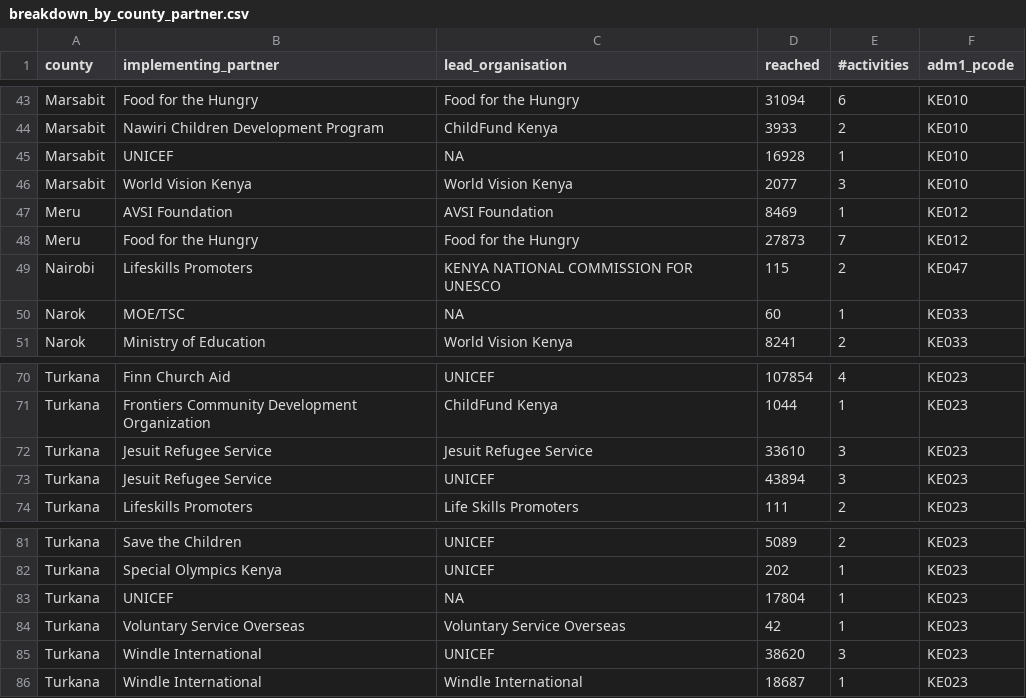
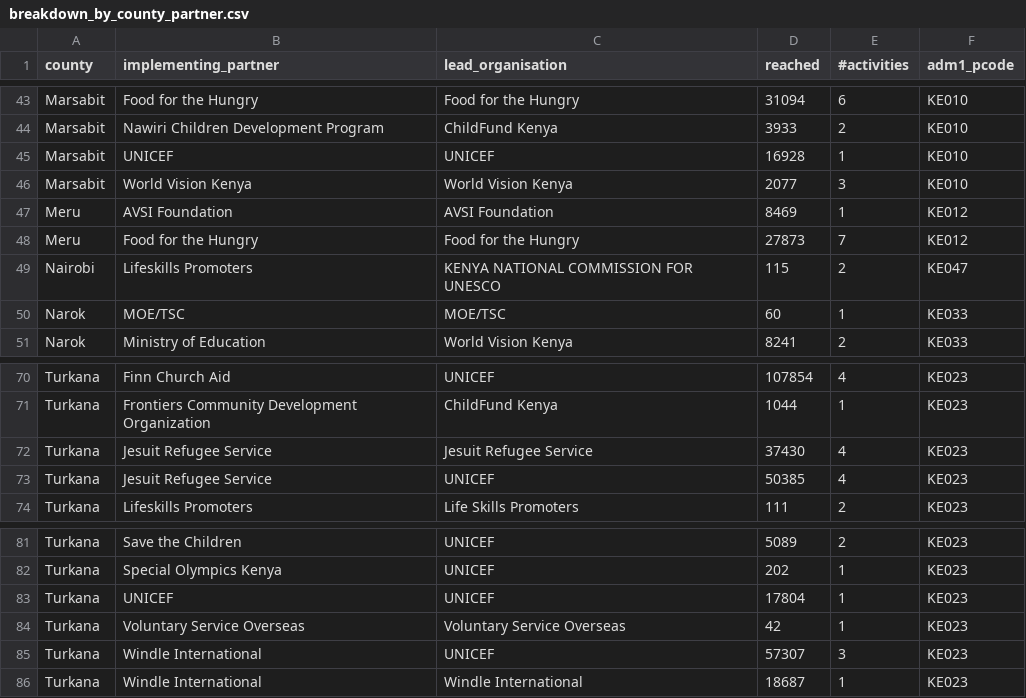
Before and after one commit to kenya-eie-wg/eie_wg_5ws, a CSV file: data/breakdown_by_county_partner.csv, drawn as a sheet; only a part is shown, gaps mark what is left out.

```diff
--- a/data/breakdown_by_county_partner.csv
+++ b/data/breakdown_by_county_partner.csv
@@ -44,3 +44,3 @@ Marsabit,Food for the Hungry,Food for the Hungry,31094,6,KE010
 Marsabit,Nawiri Children Development Program,ChildFund Kenya,3933,2,KE010
-Marsabit,UNICEF,NA,16928,1,KE010
+Marsabit,UNICEF,UNICEF,16928,1,KE010
 Marsabit,World Vision Kenya,World Vision Kenya,2077,3,KE010
@@ -49,3 +49,3 @@ Meru,Food for the Hungry,Food for the Hungry,27873,7,KE012
 Nairobi,Lifeskills Promoters,KENYA NATIONAL COMMISSION FOR UNESCO,115,2,KE047
-Narok,MOE/TSC,NA,60,1,KE033
+Narok,MOE/TSC,MOE/TSC,60,1,KE033
 Narok,Ministry of Education,World Vision Kenya,8241,2,KE033
@@ -71,4 +71,4 @@ Turkana,Finn Church Aid,UNICEF,107854,4,KE023
 Turkana,Frontiers Community Development Organization,ChildFund Kenya,1044,1,KE023
-Turkana,Jesuit Refugee Service,Jesuit Refugee Service,33610,3,KE023
-Turkana,Jesuit Refugee Service,UNICEF,43894,3,KE023
+Turkana,Jesuit Refugee Service,Jesuit Refugee Service,37430,4,KE023
+Turkana,Jesuit Refugee Service,UNICEF,50385,4,KE023
 Turkana,Lifeskills Promoters,Life Skills Promoters,111,2,KE023
@@ -82,5 +82,5 @@ Turkana,Save the Children,UNICEF,5089,2,KE023
 Turkana,Special Olympics Kenya,UNICEF,202,1,KE023
-Turkana,UNICEF,NA,17804,1,KE023
+Turkana,UNICEF,UNICEF,17804,1,KE023
 Turkana,Voluntary Service Overseas,Voluntary Service Overseas,42,1,KE023
-Turkana,Windle International,UNICEF,38620,3,KE023
+Turkana,Windle International,UNICEF,57307,3,KE023
 Turkana,Windle International,Windle International,18687,1,KE023
```
Also changed, not shown: data/eie_5ws.csv, data/eie_5ws_ocha_20240108.csv, 6 other files.
